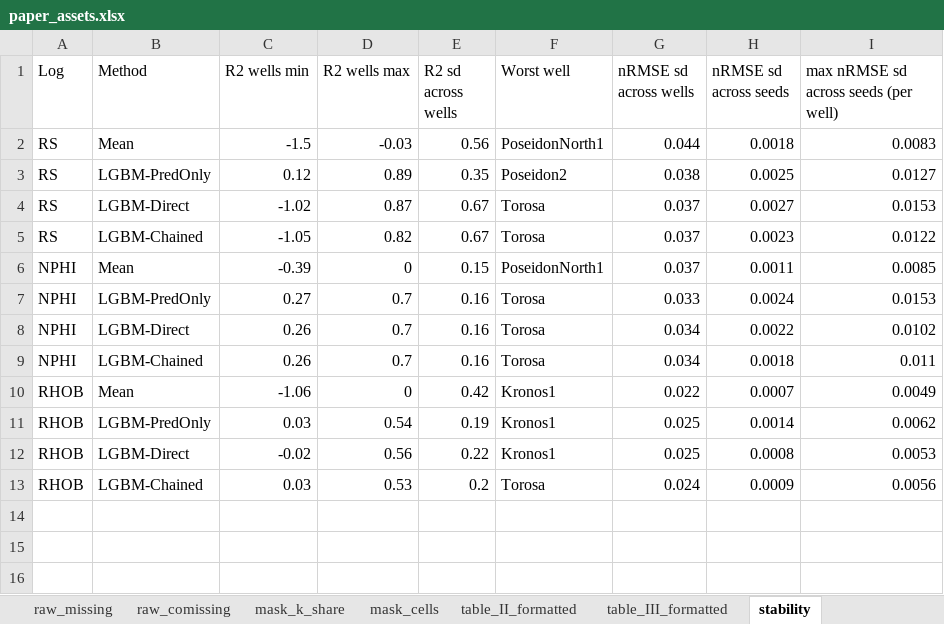
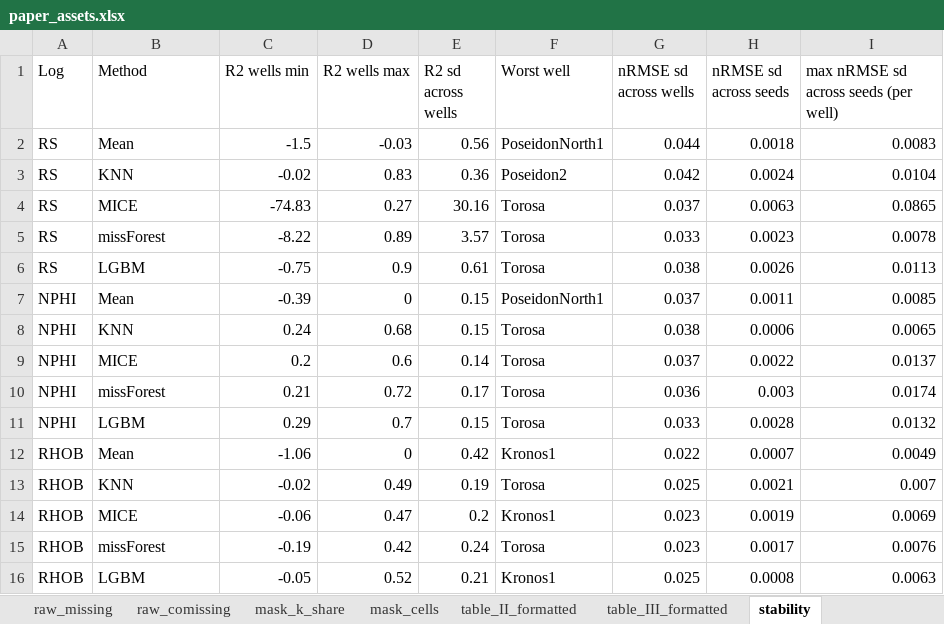
Before and after one commit to hpputro/lithology, an Excel workbook: results/paper/paper_assets.xlsx, sheet stability, drawn as a sheet; values as stored, in another font and other column widths than the file's, no borders; removed rows and columns are numbered as before the commit, all else as after; the diff names each change by its address in the sheet, - before the commit and + after, or states it on an @@ line.

```diff
--- a/results/paper/paper_assets.xlsx (sheet stability)
+++ b/results/paper/paper_assets.xlsx (sheet stability)
-row 3: RS | LGBM-PredOnly | 0.12 | 0.89 | 0.35 | Poseidon2 | 0.038 | 0.0025 | 0.0127
+row 3: RS | KNN | -0.02 | 0.83 | 0.36 | Poseidon2 | 0.042 | 0.0024 | 0.0104
-B4 (Method): LGBM-Direct
+B4 (Method): MICE
-C4 (R2 wells min): -1.02
+C4 (R2 wells min): -74.83
-D4 (R2 wells max): 0.87
+D4 (R2 wells max): 0.27
-E4 (R2 sd across wells): 0.67
+E4 (R2 sd across wells): 30.16
-H4 (nRMSE sd across seeds): 0.0027
+H4 (nRMSE sd across seeds): 0.0063
-I4: 0.0153
+I4: 0.0865
-B5 (Method): LGBM-Chained
+B5 (Method): missForest
-C5 (R2 wells min): -1.05
+C5 (R2 wells min): -8.22
-D5 (R2 wells max): 0.82
+D5 (R2 wells max): 0.89
-E5 (R2 sd across wells): 0.67
+E5 (R2 sd across wells): 3.57
-G5 (nRMSE sd across wells): 0.037
+G5 (nRMSE sd across wells): 0.033
-I5: 0.0122
+I5: 0.0078
+row 6: RS | LGBM | -0.75 | 0.9 | 0.61 | Torosa | 0.038 | 0.0026 | 0.0113
+row 8: NPHI | KNN | 0.24 | 0.68 | 0.15 | Torosa | 0.038 | 0.0006 | 0.0065
+row 9: NPHI | MICE | 0.2 | 0.6 | 0.14 | Torosa | 0.037 | 0.0022 | 0.0137
+row 10: NPHI | missForest | 0.21 | 0.72 | 0.17 | Torosa | 0.036 | 0.003 | 0.0174
-B11 (Method): LGBM-PredOnly
+B11 (Method): LGBM
-C11 (R2 wells min): 0.27
+C11 (R2 wells min): 0.29
-E11 (R2 sd across wells): 0.16
+E11 (R2 sd across wells): 0.15
-H11 (nRMSE sd across seeds): 0.0024
+H11 (nRMSE sd across seeds): 0.0028
-I11: 0.0153
+I11: 0.0132
-row 8: NPHI | LGBM-Direct | 0.26 | 0.7 | 0.16 | Torosa | 0.034 | 0.0022 | 0.0102
-row 9: NPHI | LGBM-Chained | 0.26 | 0.7 | 0.16 | Torosa | 0.034 | 0.0018 | 0.011
-B13 (Method): LGBM-PredOnly
+B13 (Method): KNN
-C13 (R2 wells min): 0.03
+C13 (R2 wells min): -0.02
-D13 (R2 wells max): 0.54
+D13 (R2 wells max): 0.49
-F13 (Worst well): Kronos1
+F13 (Worst well): Torosa
-H13 (nRMSE sd across seeds): 0.0014
+H13 (nRMSE sd across seeds): 0.0021
-I13: 0.0062
+I13: 0.007
+row 14: RHOB | MICE | -0.06 | 0.47 | 0.2 | Kronos1 | 0.023 | 0.0019 | 0.0069
+row 15: RHOB | missForest | -0.19 | 0.42 | 0.24 | Torosa | 0.023 | 0.0017 | 0.0076
-B16 (Method): LGBM-Direct
+B16 (Method): LGBM
-C16 (R2 wells min): -0.02
+C16 (R2 wells min): -0.05
-D16 (R2 wells max): 0.56
+D16 (R2 wells max): 0.52
-E16 (R2 sd across wells): 0.22
+E16 (R2 sd across wells): 0.21
-I16: 0.0053
+I16: 0.0063
-row 13: RHOB | LGBM-Chained | 0.03 | 0.53 | 0.2 | Torosa | 0.024 | 0.0009 | 0.0056
```
Also changed, not shown: sheet per_well_formatted, sheet table_II_formatted, sheet table_III_formatted, 11 other files.
